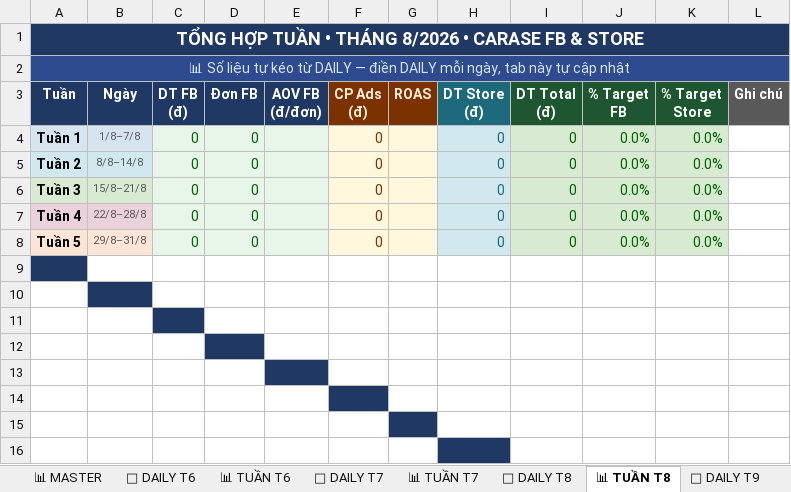
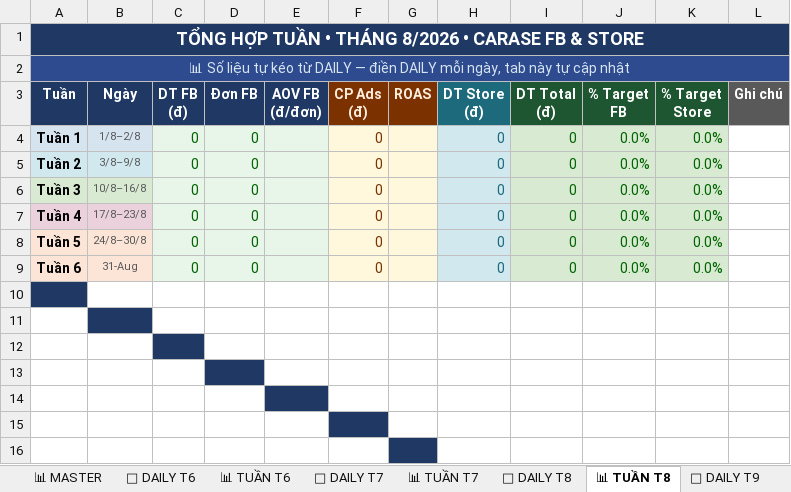
Before and after one commit to team-sale-calen/TRACKER, an Excel workbook: data.xlsx, sheet 📊 TUẦN T8, drawn as a sheet; only a part is shown; the shorter side is filled out with more unchanged rows; values as stored, in another font and other column widths than the file's, no borders; the diff names each change by its address in the sheet, - before the commit and + after, or states it on an @@ line.

```diff
--- a/data.xlsx (sheet 📊 TUẦN T8)
+++ b/data.xlsx (sheet 📊 TUẦN T8)
-B4 (Ngày): 1/8–7/8
+B4 (Ngày): 1/8–2/8
-B5 (Ngày): 8/8–14/8
+B5 (Ngày): 3/8–9/8
-B6 (Ngày): 15/8–21/8
+B6 (Ngày): 10/8–16/8
-B7 (Ngày): 22/8–28/8
+B7 (Ngày): 17/8–23/8
-B8 (Ngày): 29/8–31/8
+B8 (Ngày): 24/8–30/8
+row 9: Tuần 6 | 31-Aug | 0 | 0 |  | 0 |  | 0 | 0 | 0.0% | 0.0%
```
Also changed, not shown: sheet HÀNH VI SP, sheet 📅 DAILY T7, sheet 📊 MASTER, sheet 📊 TUẦN T7, formulas that keep their value.
